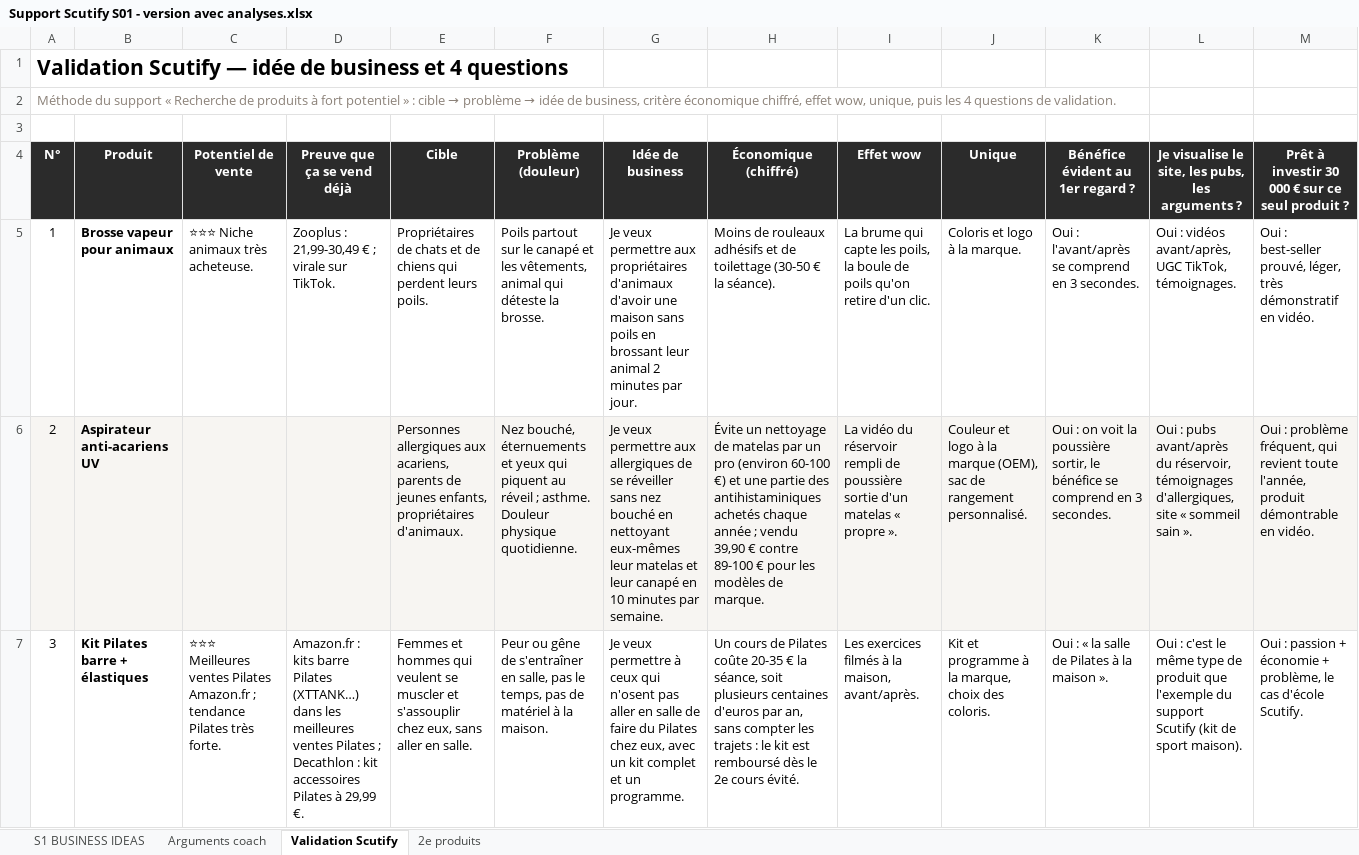
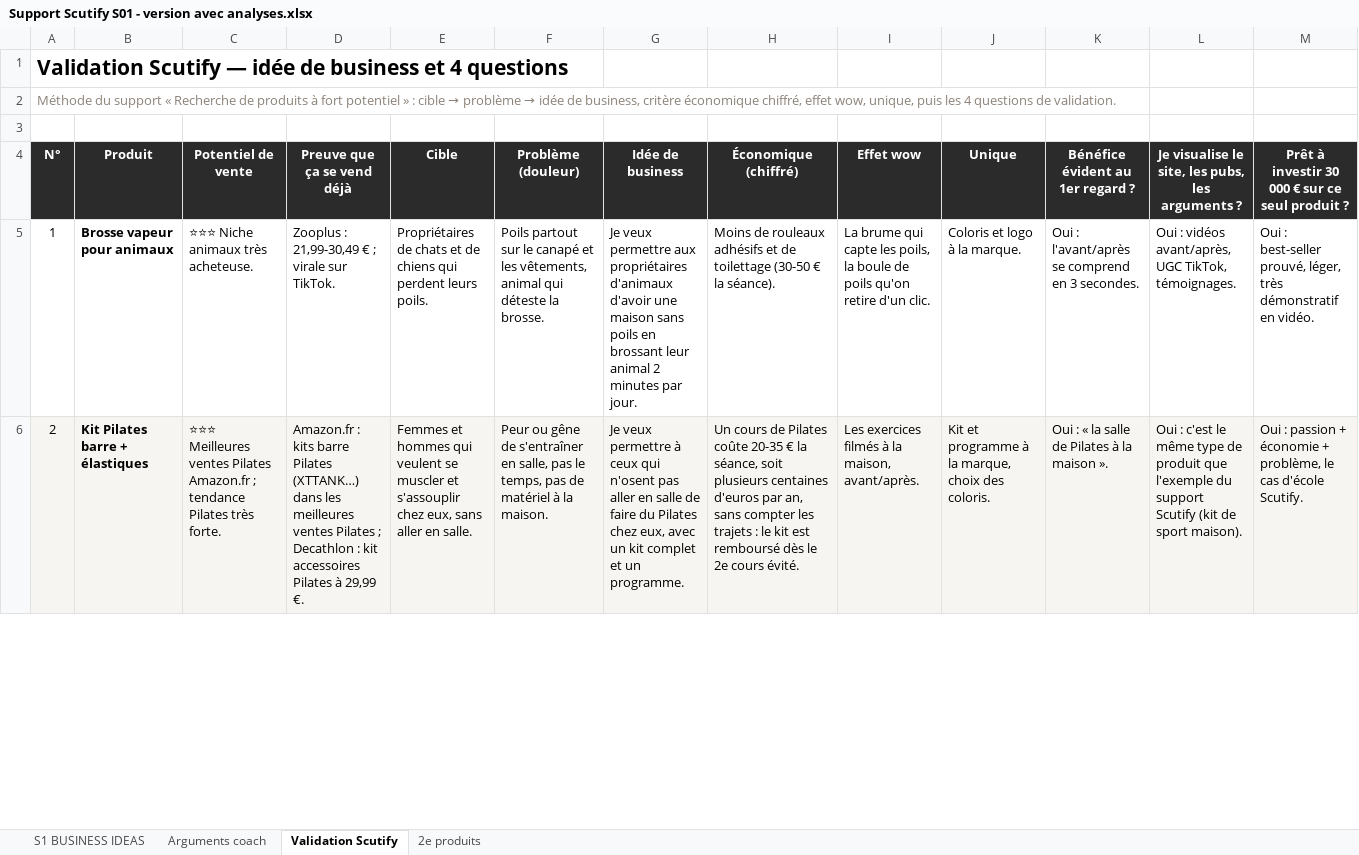
Before and after one commit to jgnrpgn9hd-cmd/Jimy, an Excel workbook: scutify/Support Scutify S01 - version avec analyses.xlsx, sheet Validation Scutify, drawn as a sheet; only a part is shown; values as stored, in another font and other column widths than the file's, no borders; removed rows and columns are numbered as before the commit, all else as after; the diff covers the shown part only; the diff names each change by its address in the sheet, - before the commit and + after, or states it on an @@ line.

```diff
--- a/scutify/Support Scutify S01 - version avec analyses.xlsx (sheet Validation Scutify)
+++ b/scutify/Support Scutify S01 - version avec analyses.xlsx (sheet Validation Scutify)
-row 6: 2 | Aspirateur anti-acariens UV |  |  | Personnes allergiques aux acariens, parents de jeunes enfants, propriétaires d'animaux. | Nez bouché, éternuements et yeux qui piquent au réveil ; asthme. Douleur physique quotidienne. | Je veux permettre aux allergiques de se réveiller sans nez bouché en nettoyant eux-mêmes leur matelas et leur canapé en 10 minutes par semaine. | Évite un nettoyage de matelas par un pro (environ 60-100 €) et une partie des antihistaminiques achetés chaque année ; vendu 39,90 € contre 89-100 € pour les modèles de marque. | La vidéo du réservoir rempli de poussière sortie d'un matelas « propre ». | Couleur et logo à la marque (OEM), sac de rangement personnalisé. | Oui : on voit la poussière sortir, le bénéfice se comprend en 3 secondes. | Oui : pubs avant/après du réservoir, témoignages d'allergiques, site « sommeil sain ». | Oui : problème fréquent, qui revient toute l'année, produit démontrable en vidéo.
-A6 (N°): 3
+A6 (N°): 2
-A6:M6 fill: none
+A6:M6 fill: #F7F5F2
```
Also changed, not shown: 1 added row, 67 edited cells and cell formats elsewhere in this sheet, sheet S1 BUSINESS IDEAS, sheet Arguments coach, formulas that keep their value, hidden cells, scutify/Support Scutify S01_Tableau recherche 10 idées de business.xlsx, 4 other files.
